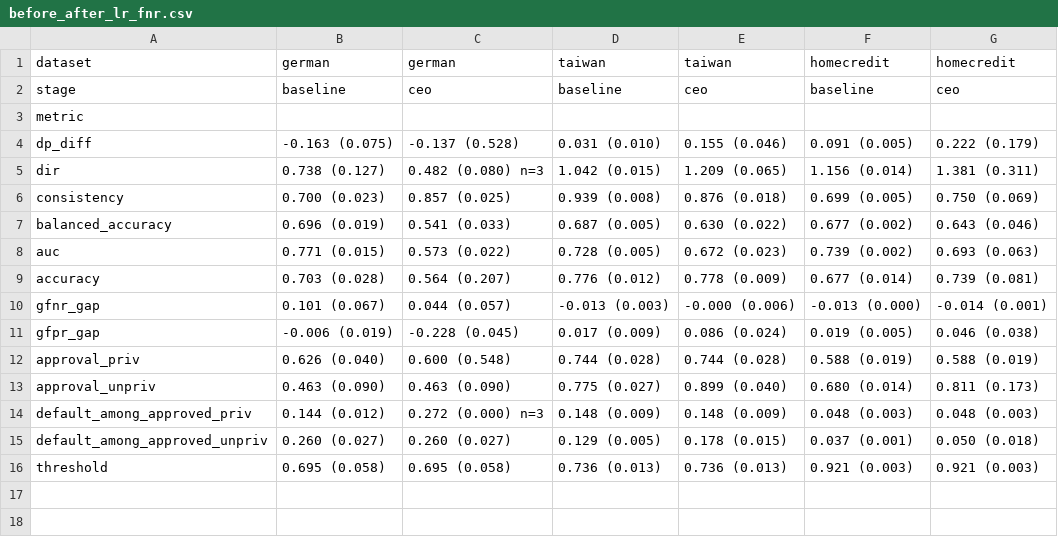
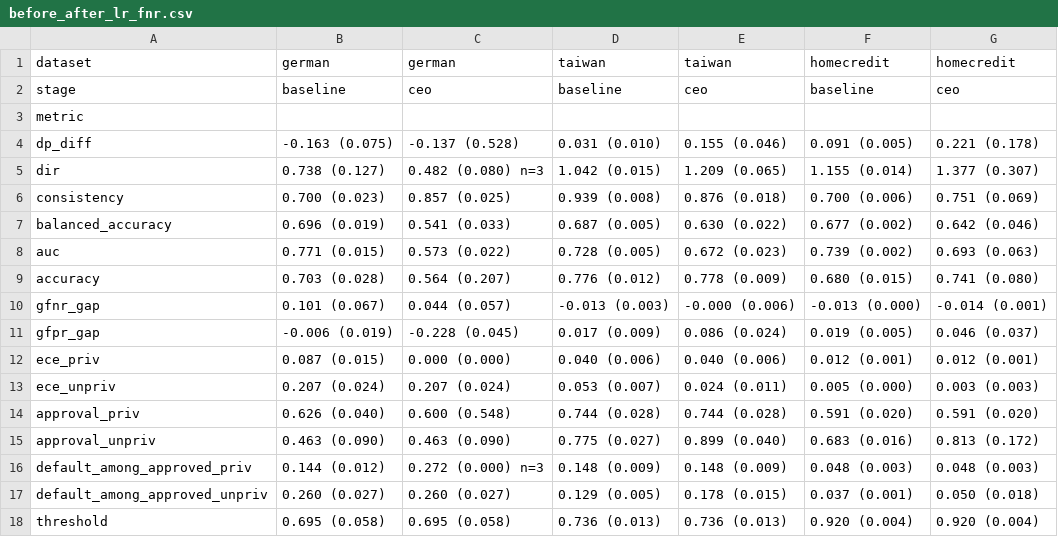
Before and after one commit to Martijnl123/fair-credit, a CSV file: figures/before_after_lr_fnr.csv, drawn as a sheet.

```diff
--- a/figures/before_after_lr_fnr.csv
+++ b/figures/before_after_lr_fnr.csv
@@ -3,14 +3,16 @@ stage,baseline,ceo,baseline,ceo,baseline,ceo
 metric,,,,,,
-dp_diff,-0.163 (0.075),-0.137 (0.528),0.031 (0.010),0.155 (0.046),0.091 (0.005),0.222 (0.179)
-dir,0.738 (0.127),0.482 (0.080) n=3,1.042 (0.015),1.209 (0.065),1.156 (0.014),1.381 (0.311)
-consistency,0.700 (0.023),0.857 (0.025),0.939 (0.008),0.876 (0.018),0.699 (0.005),0.750 (0.069)
-balanced_accuracy,0.696 (0.019),0.541 (0.033),0.687 (0.005),0.630 (0.022),0.677 (0.002),0.643 (0.046)
+dp_diff,-0.163 (0.075),-0.137 (0.528),0.031 (0.010),0.155 (0.046),0.091 (0.005),0.221 (0.178)
+dir,0.738 (0.127),0.482 (0.080) n=3,1.042 (0.015),1.209 (0.065),1.155 (0.014),1.377 (0.307)
+consistency,0.700 (0.023),0.857 (0.025),0.939 (0.008),0.876 (0.018),0.700 (0.006),0.751 (0.069)
+balanced_accuracy,0.696 (0.019),0.541 (0.033),0.687 (0.005),0.630 (0.022),0.677 (0.002),0.642 (0.046)
 auc,0.771 (0.015),0.573 (0.022),0.728 (0.005),0.672 (0.023),0.739 (0.002),0.693 (0.063)
-accuracy,0.703 (0.028),0.564 (0.207),0.776 (0.012),0.778 (0.009),0.677 (0.014),0.739 (0.081)
+accuracy,0.703 (0.028),0.564 (0.207),0.776 (0.012),0.778 (0.009),0.680 (0.015),0.741 (0.080)
 gfnr_gap,0.101 (0.067),0.044 (0.057),-0.013 (0.003),-0.000 (0.006),-0.013 (0.000),-0.014 (0.001)
-gfpr_gap,-0.006 (0.019),-0.228 (0.045),0.017 (0.009),0.086 (0.024),0.019 (0.005),0.046 (0.038)
-approval_priv,0.626 (0.040),0.600 (0.548),0.744 (0.028),0.744 (0.028),0.588 (0.019),0.588 (0.019)
-approval_unpriv,0.463 (0.090),0.463 (0.090),0.775 (0.027),0.899 (0.040),0.680 (0.014),0.811 (0.173)
+gfpr_gap,-0.006 (0.019),-0.228 (0.045),0.017 (0.009),0.086 (0.024),0.019 (0.005),0.046 (0.037)
+ece_priv,0.087 (0.015),0.000 (0.000),0.040 (0.006),0.040 (0.006),0.012 (0.001),0.012 (0.001)
+ece_unpriv,0.207 (0.024),0.207 (0.024),0.053 (0.007),0.024 (0.011),0.005 (0.000),0.003 (0.003)
+approval_priv,0.626 (0.040),0.600 (0.548),0.744 (0.028),0.744 (0.028),0.591 (0.020),0.591 (0.020)
+approval_unpriv,0.463 (0.090),0.463 (0.090),0.775 (0.027),0.899 (0.040),0.683 (0.016),0.813 (0.172)
 default_among_approved_priv,0.144 (0.012),0.272 (0.000) n=3,0.148 (0.009),0.148 (0.009),0.048 (0.003),0.048 (0.003)
 default_among_approved_unpriv,0.260 (0.027),0.260 (0.027),0.129 (0.005),0.178 (0.015),0.037 (0.001),0.050 (0.018)
-threshold,0.695 (0.058),0.695 (0.058),0.736 (0.013),0.736 (0.013),0.921 (0.003),0.921 (0.003)
+threshold,0.695 (0.058),0.695 (0.058),0.736 (0.013),0.736 (0.013),0.920 (0.004),0.920 (0.004)
```
Also changed, not shown: figures/original_labels.csv, figures/runs_lr_fnr.csv, 4 other files.
